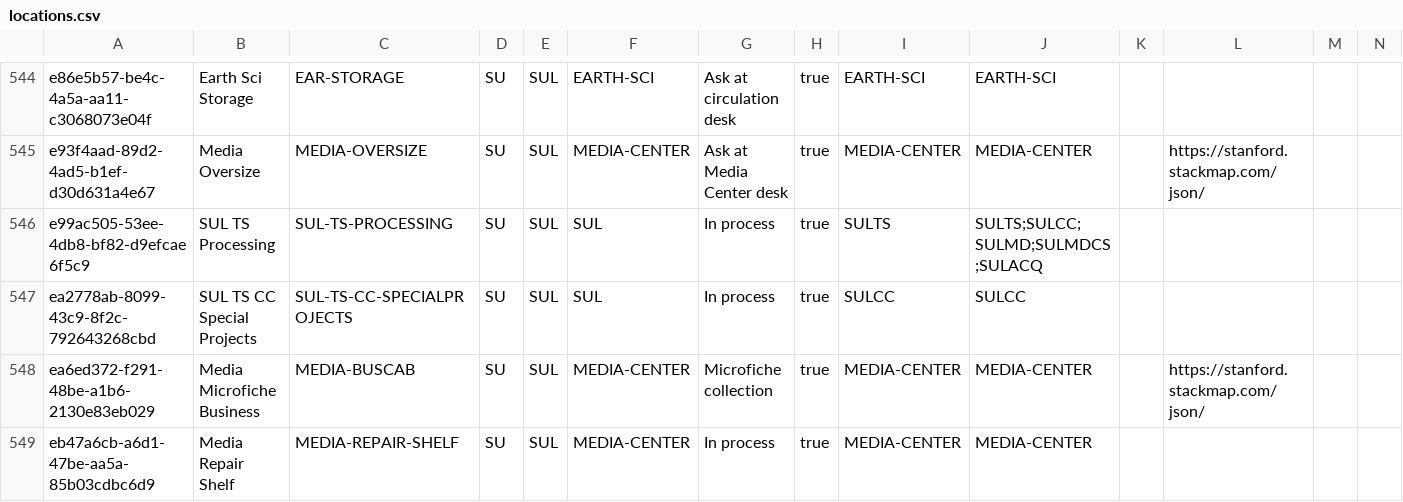
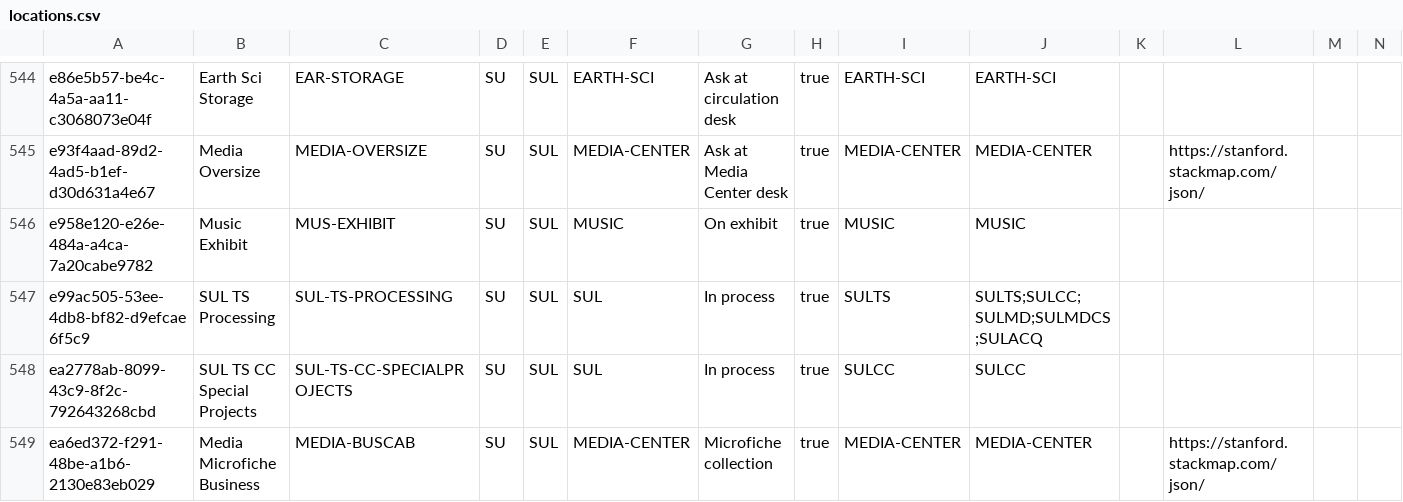
Before and after one commit to sul-dlss/SearchWorks, a CSV file: config/folio/locations.csv, drawn as a sheet; only a part is shown, gaps mark what is left out; the shorter side is filled out with more unchanged rows; rows hold the shown columns only; the diff names each change by its address in the sheet, - before the commit and + after, or states it on an @@ line.

Commit message:
Update FOLIO types

```diff
--- a/config/folio/locations.csv
+++ b/config/folio/locations.csv
+row 546: e958e120-e26e-484a-a4ca-7a20cabe9782 | Music Exhibit | MUS-EXHIBIT | SU | SUL | MUSIC | On exhibit | true | MUSIC | MUSIC
```
Also changed, not shown: config/folio/circulation_rules.csv, 4 other files.
